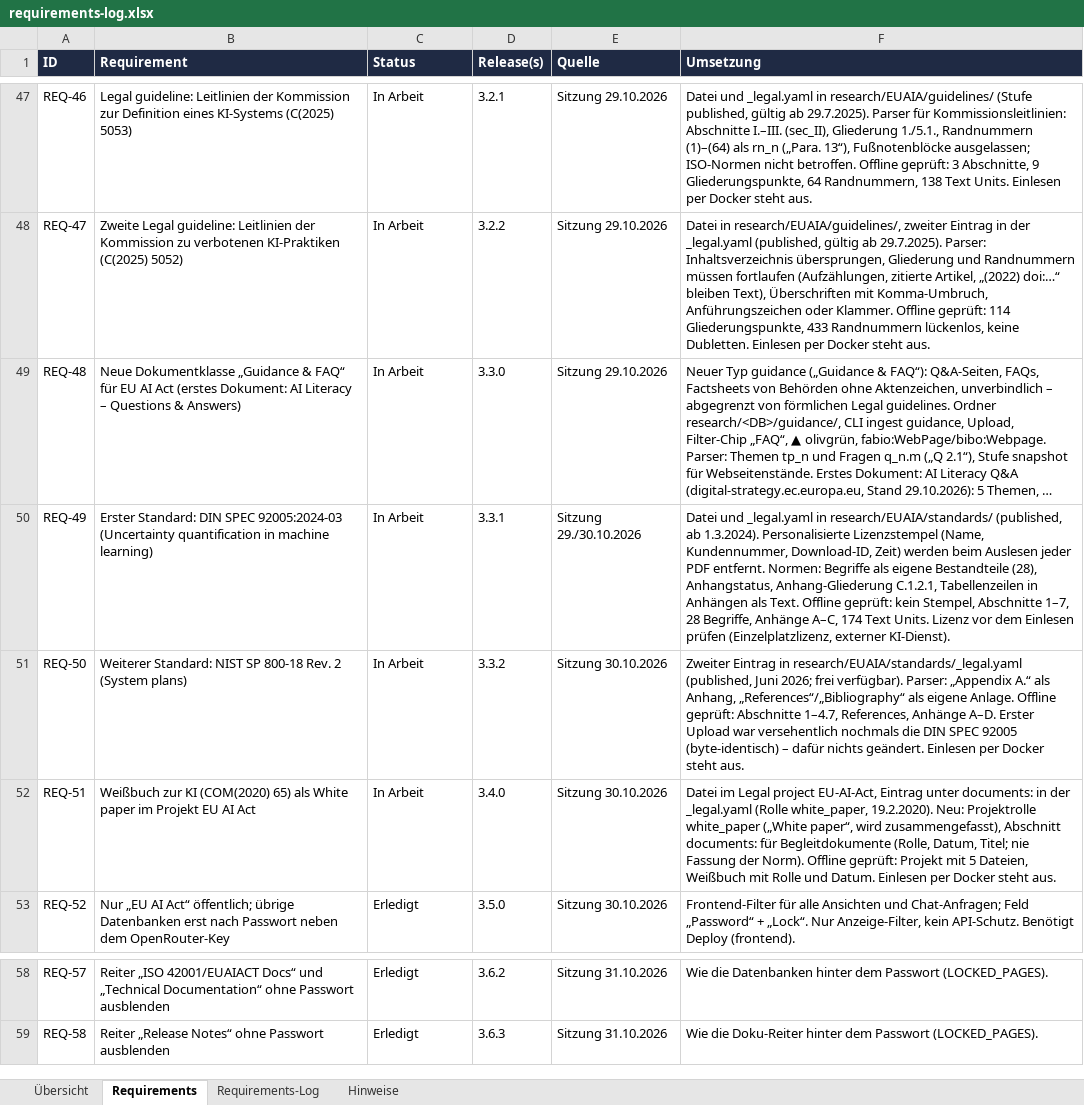
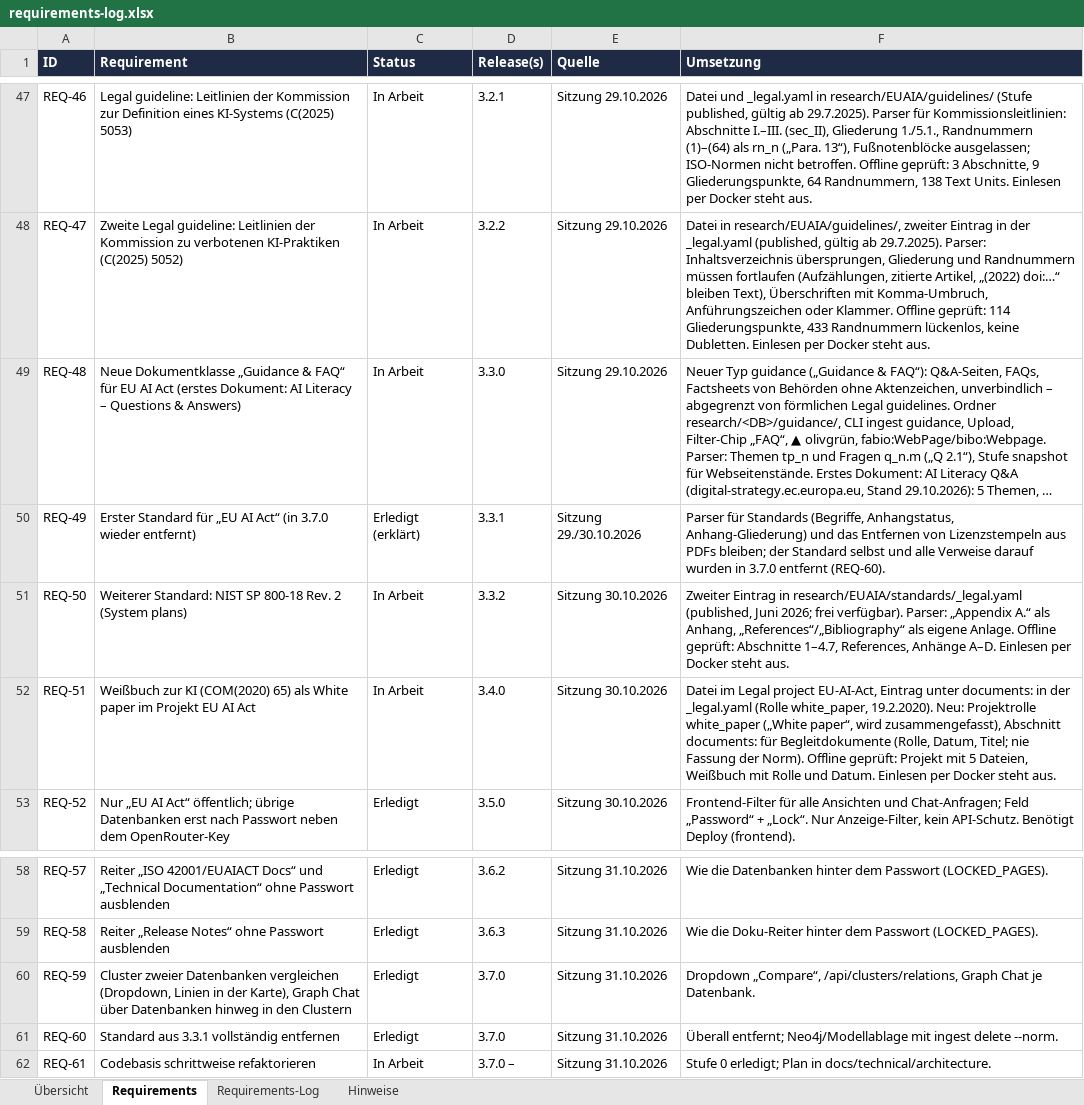
Before and after one commit to ProDigi-Repo/ALITA, an Excel workbook: docs/requirements-log.xlsx, sheet Requirements, drawn as a sheet; only a part is shown, gaps mark what is left out; long unchanged cells end in …; values as stored, in another font and other column widths than the file's, no borders; conditional formats not drawn; the diff names each change by its address in the sheet, - before the commit and + after, or states it on an @@ line.

```diff
--- a/docs/requirements-log.xlsx (sheet Requirements)
+++ b/docs/requirements-log.xlsx (sheet Requirements)
-B50 (Requirement): Erster Standard: DIN SPEC 92005:2024-03 (Uncertainty quantification in machine learning)
+B50 (Requirement): Erster Standard für „EU AI Act“ (in 3.7.0 wieder entfernt)
-C50 (Status): In Arbeit
+C50 (Status): Erledigt (erklärt)
-F50 (Umsetzung): Datei und _legal.yaml in research/EUAIA/standards/ (published, ab 1.3.2024). Personalisierte Lizenzstempel (Name, Kundennummer, Download-ID, Zeit) werden beim Auslesen jeder PDF entfernt. Normen: Begriffe als eigene Bestandteile (28), Anhangstatus, Anhang-Gliederung C.1.2.1, Tabellenzeilen in Anhängen als Text. Offline geprüft: kein Stempel, Abschnitte 1–7, 28 Begriffe, Anhänge A–C, 174 Text Units. Lizenz vor dem Einlesen prüfen (Einzelplatzlizenz, externer KI-Dienst).
+F50 (Umsetzung): Parser für Standards (Begriffe, Anhangstatus, Anhang-Gliederung) und das Entfernen von Lizenzstempeln aus PDFs bleiben; der Standard selbst und alle Verweise darauf wurden in 3.7.0 entfernt (REQ-60).
-F51 (Umsetzung): …Anhänge A–D. Erster Upload war versehentlich nochmals die DIN SPEC 92005 (byte-identisch) – dafür nichts geändert. Einlesen per…
+F51 (Umsetzung): …Anhänge A–D. Einlesen per…
+row 60: REQ-59 | Cluster zweier Datenbanken vergleichen (Dropdown, Linien in der Karte), Graph Chat über Datenbanken hinweg in den Clustern | Erledigt | 3.7.0 | Sitzung 31.10.2026 | Dropdown „Compare“, /api/clusters/relations, Graph Chat je Datenbank.
+row 61: REQ-60 | Standard aus 3.3.1 vollständig entfernen | Erledigt | 3.7.0 | Sitzung 31.10.2026 | Überall entfernt; Neo4j/Modellablage mit ingest delete --norm.
+row 62: REQ-61 | Codebasis schrittweise refaktorieren | In Arbeit | 3.7.0 – | Sitzung 31.10.2026 | Stufe 0 erledigt; Plan in docs/technical/architecture.
```
Also changed, not shown: sheet Requirements-Log, sheet Hinweise, 23 other files.
